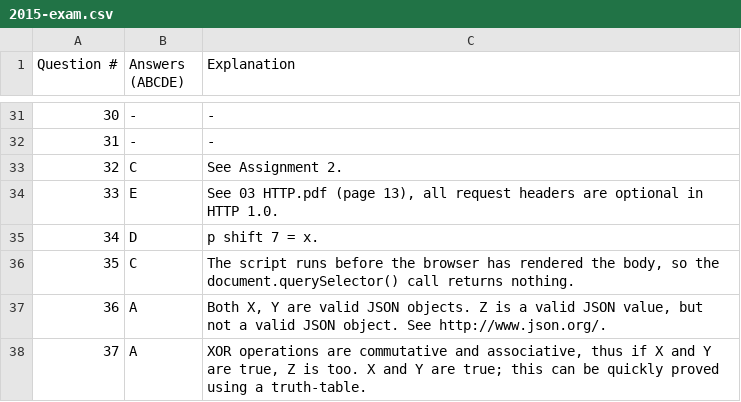
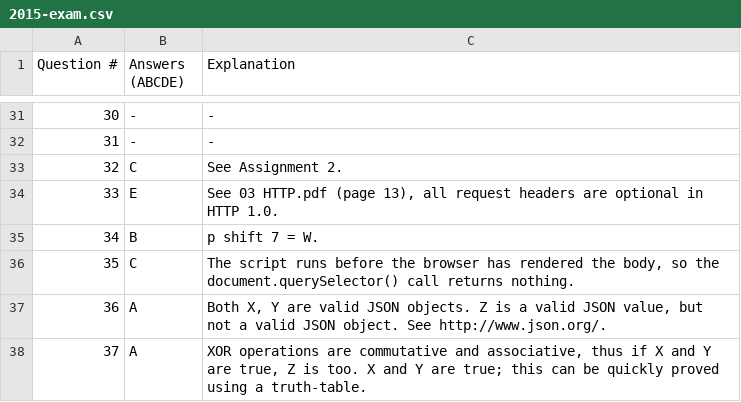
Before and after one commit to Jaywallis/UoA-CS335, a CSV file: 2015-exam.csv, drawn as a sheet; only a part is shown, gaps mark what is left out.

Commit message:
Update 2015-exam.csv
p q r s t  u v w x
0 1 2 3 4 5 6 7 8

```diff
--- a/2015-exam.csv
+++ b/2015-exam.csv
@@ -34,3 +34,3 @@ Question #, Answers (ABCDE), Explanation
 33,E,"See 03 HTTP.pdf (page 13), all request headers are optional in HTTP 1.0."
-34,D,"p shift 7 = x."
+34,B,"p shift 7 = W."
 35,C,"The script runs before the browser has rendered the body, so the document.querySelector() call returns nothing."
```
